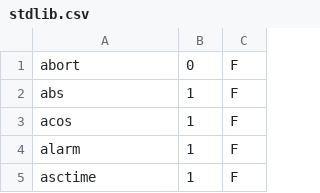
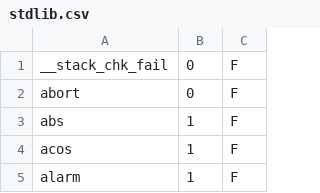
Before and after one commit to mndstrmr/dcpv2, a CSV file: stdlib.csv, drawn as a sheet; only a part is shown; the shorter side is filled out with more unchanged rows.

```diff
--- a/stdlib.csv
+++ b/stdlib.csv
@@ -1 +1,2 @@
+__stack_chk_fail,0,F
 abort,0,F
```
Also changed, not shown: 8 other files.
